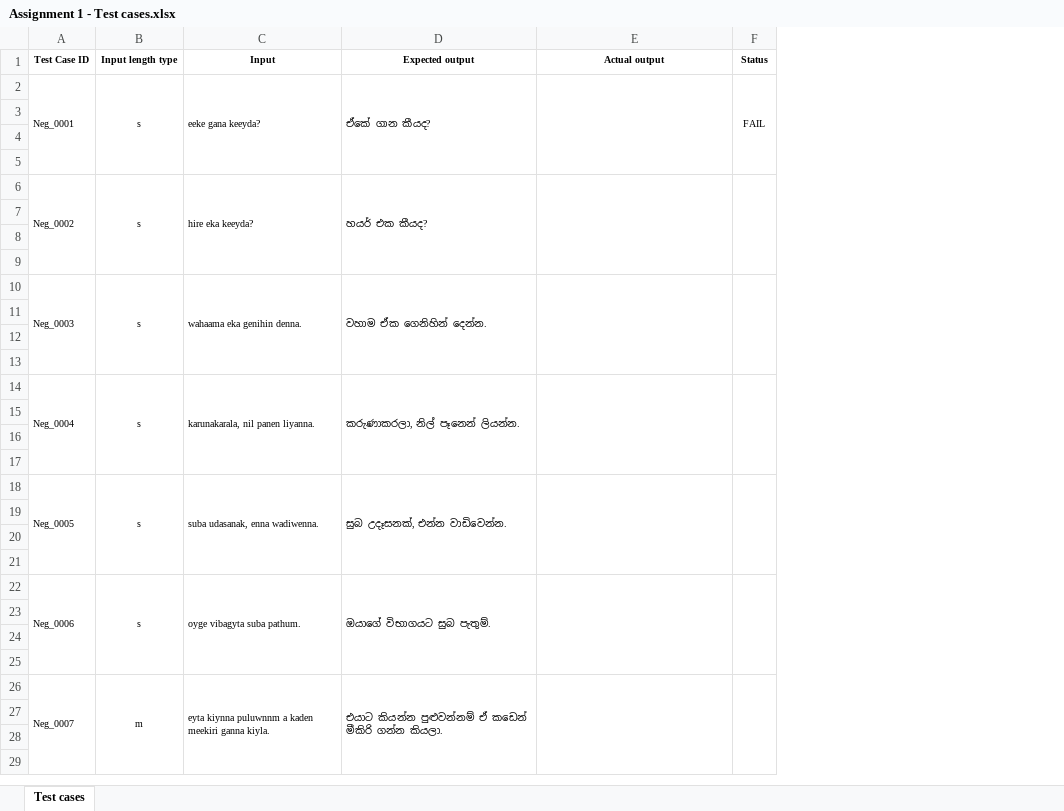
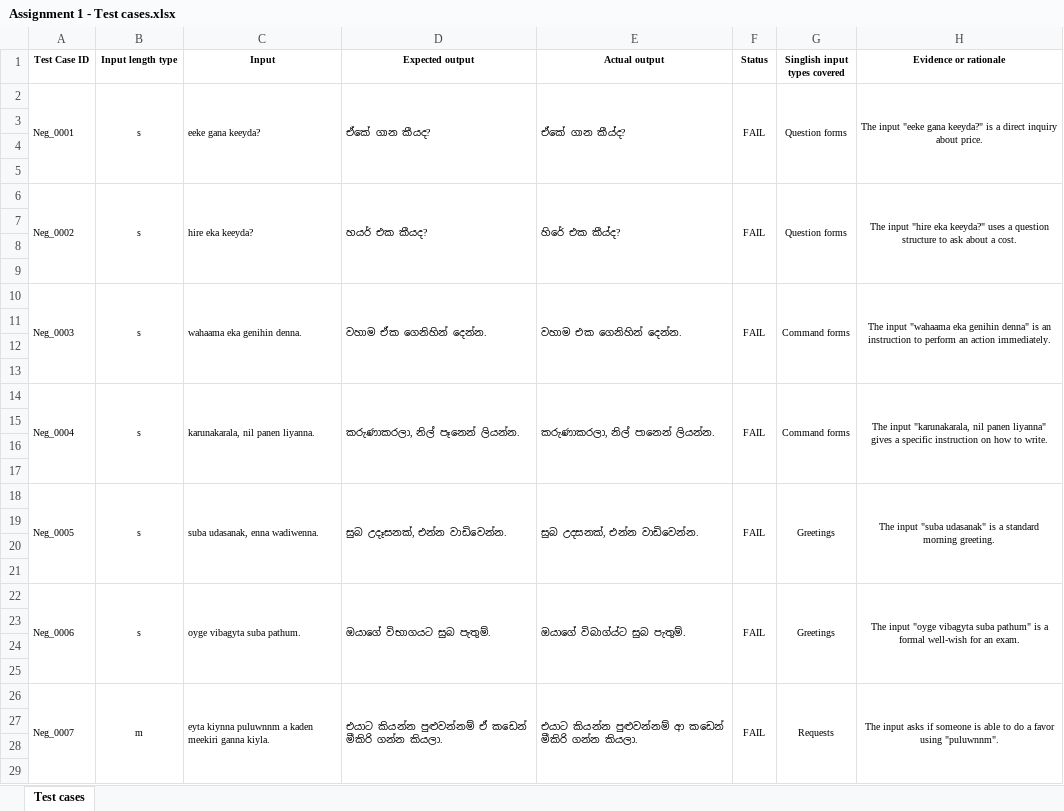
Before and after one commit to Yasith-De-Soysa/IT3040-Assignment1-IT23831568, an Excel workbook: Assignment 1 - Test cases.xlsx, sheet Test cases, drawn as a sheet; only a part is shown; values as stored, in another font and other column widths than the file's, no borders; the diff covers the shown part only; the diff names each change by its address in the sheet, - before the commit and + after, or states it on an @@ line.

Commit message:
Finalize the excel after run the test.

```diff
--- a/Assignment 1 - Test cases.xlsx (sheet Test cases)
+++ b/Assignment 1 - Test cases.xlsx (sheet Test cases)
+column G (Singlish input types covered), rows 2-26: Question forms |  |  |  | Question forms |  |  |  | Command forms |  |  |  | Command forms |  |  |  | Greetings |  |  |  | Greetings |  |  |  | Requests
+column H (Evidence or rationale), rows 2-26: The input "eeke gana keeyda?" is a direct inquiry about price. |  |  |  | The input "hire eka keeyda?" uses a question structure to ask about a cost. |  |  |  | The input "wahaama eka genihin denna" is an instruction to perform an action immediately. |  |  |  | The input "karunakarala, nil panen liyanna" gives a specific instruction on how to write. |  |  |  | The input "suba udasanak" is a standard morning greeting. |  |  |  | The input "oyge vibagyta suba pathum" is a formal well-wish for an exam. |  |  |  | The input asks if someone is able to do a favor using "puluwnnm".
-E2 (Actual output): (empty)
+E2 (Actual output): ඒකේ ගාන කීය්ද?
-E6 (Actual output): (empty)
+E6 (Actual output): හිරේ එක කීය්ද?
-F6 (Status): (empty)
+F6 (Status): FAIL
-E10 (Actual output): (empty)
+E10 (Actual output): වහාම එක ගෙනිහින් දෙන්න.
-F10 (Status): (empty)
+F10 (Status): FAIL
-E14 (Actual output): (empty)
+E14 (Actual output): කරුණාකරලා, නිල් පානෙන් ලියන්න.
-F14 (Status): (empty)
+F14 (Status): FAIL
-E18 (Actual output): (empty)
+E18 (Actual output): සුබ උදසනක්, එන්න වාඩිවෙන්න.
-F18 (Status): (empty)
+F18 (Status): FAIL
-E22 (Actual output): (empty)
+E22 (Actual output): ඔයාගේ විබාග්ය්ට සුබ පැතුම්.
-F22 (Status): (empty)
+F22 (Status): FAIL
-E26 (Actual output): (empty)
+E26 (Actual output): එයාට කියන්න පුළුවන්නම් ආ කඩෙන් මීකිරි ගන්න කියලා.
-F26 (Status): (empty)
+F26 (Status): FAIL
```
Also changed, not shown: 86 edited cells elsewhere in this sheet, 1 other file.
